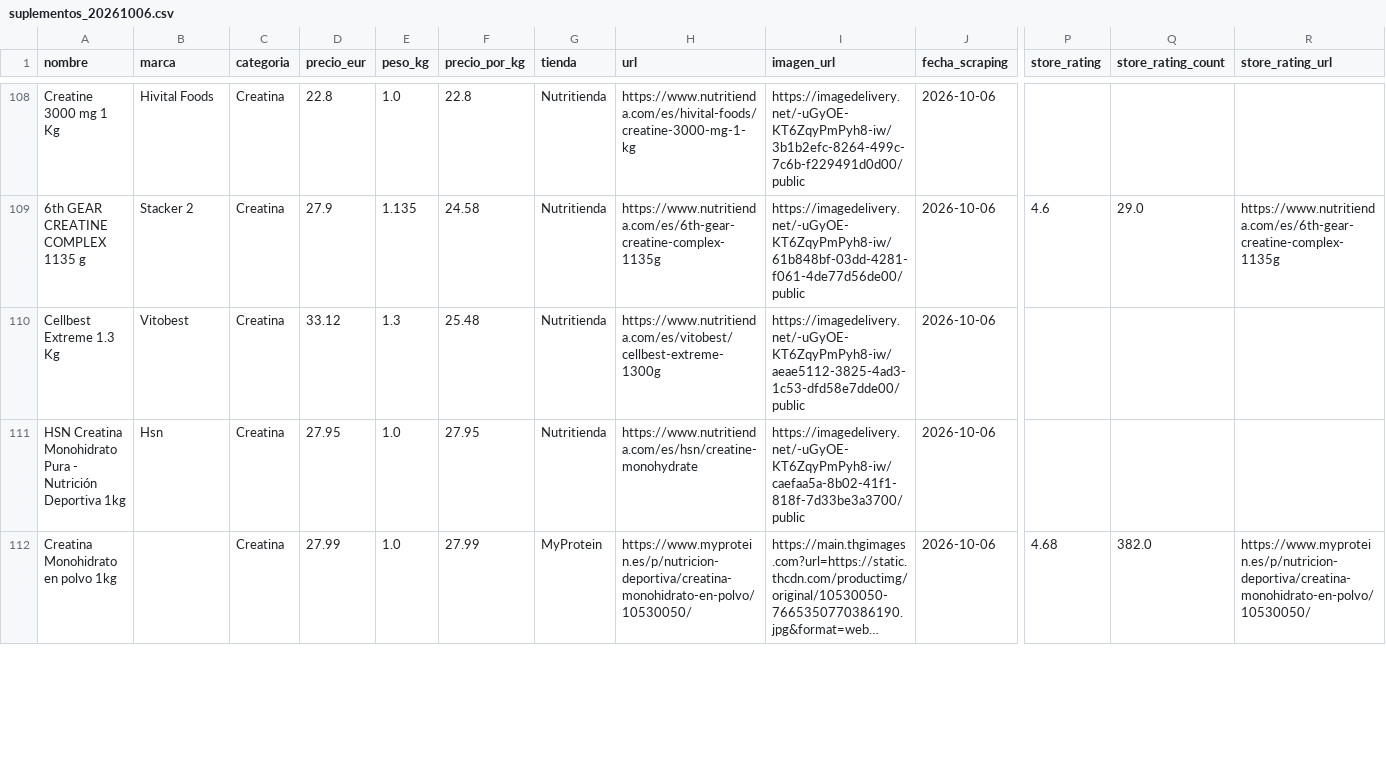
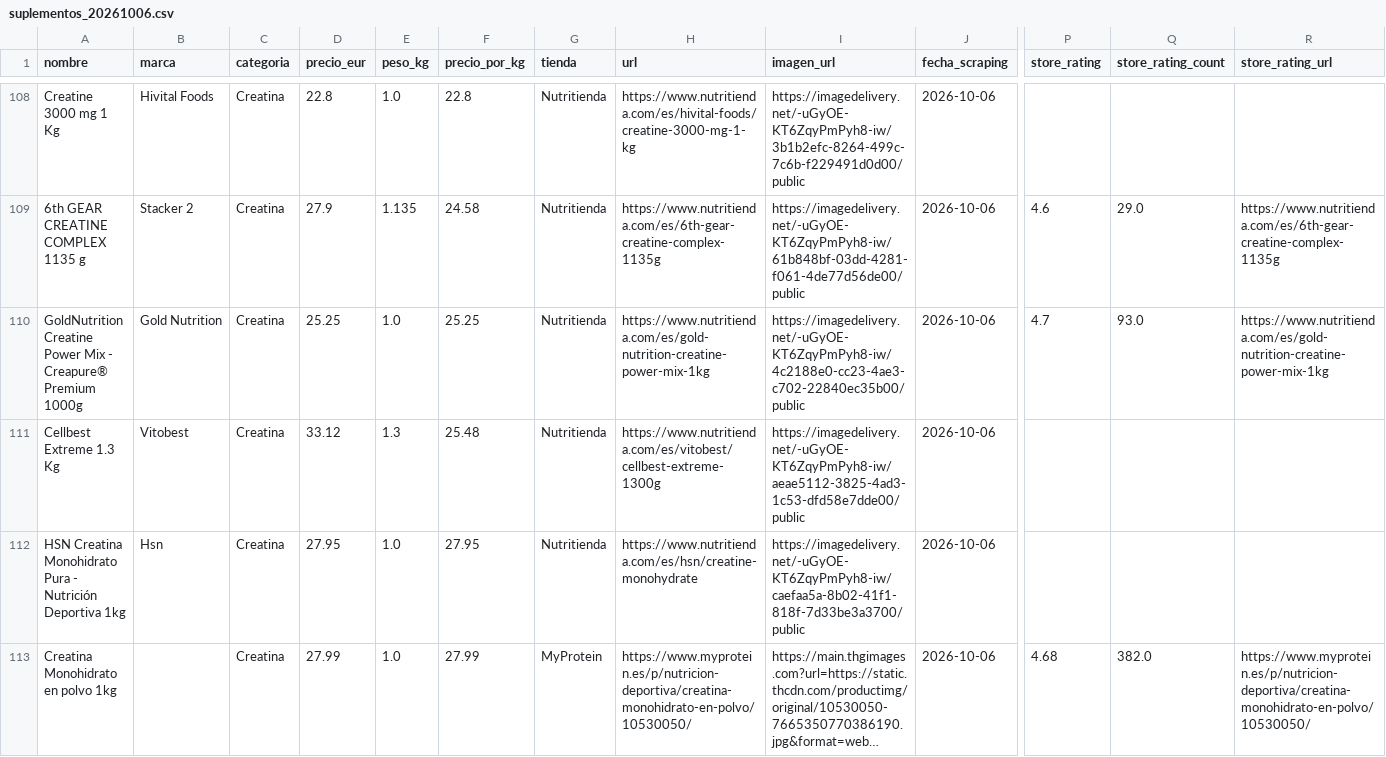
Before and after one commit to jortigosa7/Supplement-price-tracker, a CSV file: datasets/suplementos_20261006.csv, drawn as a sheet; only a part is shown, gaps mark what is left out; long unchanged cells end in …; rows hold the shown columns only; the diff covers the shown part only; the diff names each change by its address in the sheet, - before the commit and + after, or states it on an @@ line.

```diff
--- a/datasets/suplementos_20261006.csv
+++ b/datasets/suplementos_20261006.csv
+row 110: GoldNutrition Creatine Power Mix - Creapure® Premium 1000g | Gold Nutrition | Creatina | 25.25 | 1.0 | 25.25 | Nutritienda | https://www.nutritienda.com/es/gold-nutrition-creatine-power-mix-1kg | https://imagedelivery.net/-uGyOE-KT6ZqyPmPyh8-iw/4c2188e0-cc23-4ae3-c702-22840ec35b00/public | 2026-10-06 | 4.7 | 93.0 | https://www.nutritienda.com/es/gold-nutrition-creatine-power-mix-1kg
```
Also changed, not shown: 2 added rows, 4 removed rows and 7 edited cells elsewhere in this file, 24 other files.
